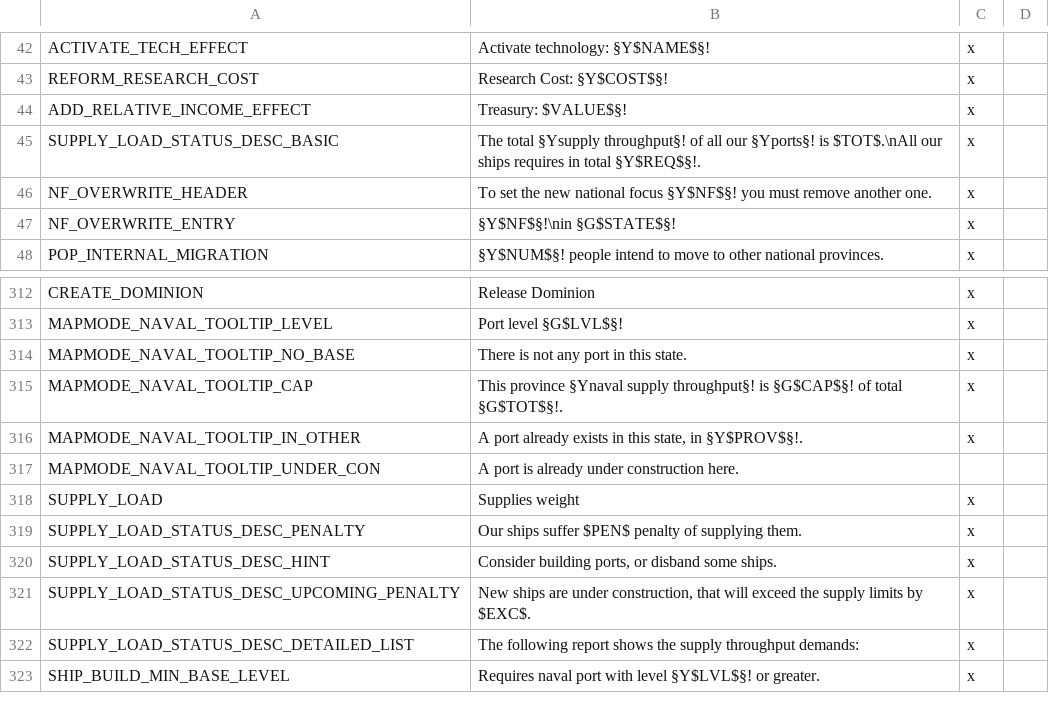
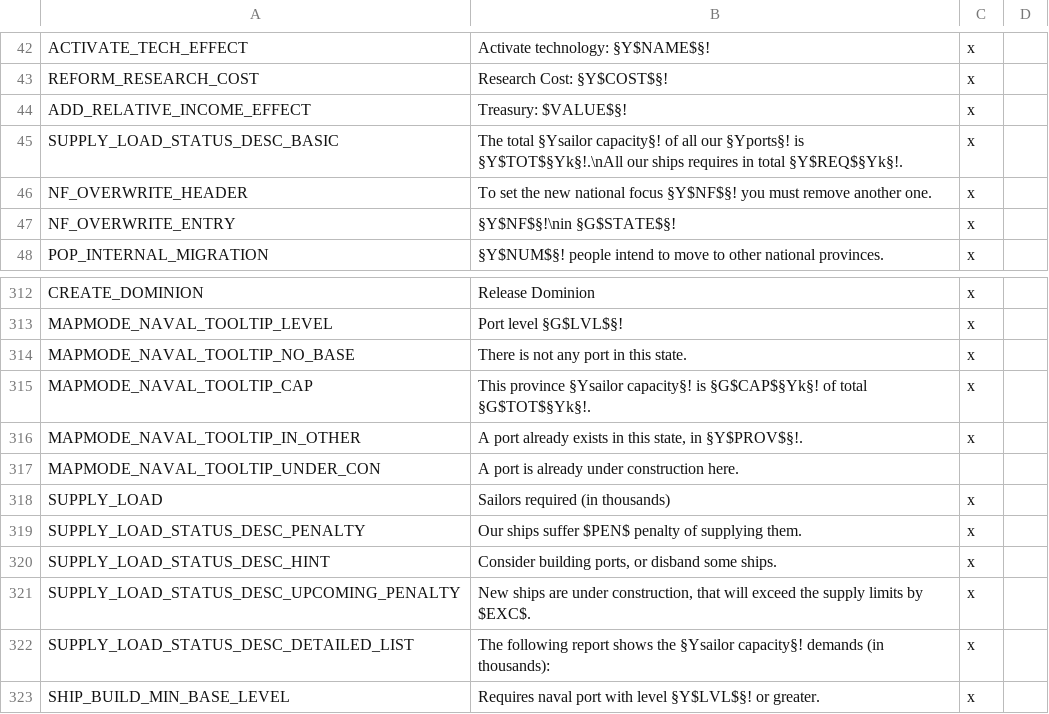
Before and after one commit to kvopper/TTA-Victoria-2, a CSV file: localisation/common.csv, drawn as a sheet; only a part is shown, gaps mark what is left out.

Commit message:
Supply throughput --> Sailor Capacity

```diff
--- a/localisation/common.csv
+++ b/localisation/common.csv
@@ -44,3 +44,3 @@ REFORM_RESEARCH_COST;Research Cost: §Y$COST$§!;x
 ADD_RELATIVE_INCOME_EFFECT;Treasury: $VALUE$§!;x
-SUPPLY_LOAD_STATUS_DESC_BASIC;The total §Ysupply throughput§! of all our §Yports§! is $TOT$.\nAll our ships requires in total §Y$REQ$§!.;x
+SUPPLY_LOAD_STATUS_DESC_BASIC;The total §Ysailor capacity§! of all our §Yports§! is §Y$TOT$§Yk§!.\nAll our ships requires in total §Y$REQ$§Yk§!.;x
 NF_OVERWRITE_HEADER;To set the new national focus §Y$NF$§! you must remove another one.;x
@@ -314,6 +314,6 @@ MAPMODE_NAVAL_TOOLTIP_LEVEL;Port level §G$LVL$§!;x
 MAPMODE_NAVAL_TOOLTIP_NO_BASE;There is not any port in this state.;x
-MAPMODE_NAVAL_TOOLTIP_CAP;This province §Ynaval supply throughput§! is §G$CAP$§! of total §G$TOT$§!.;x
+MAPMODE_NAVAL_TOOLTIP_CAP;This province §Ysailor capacity§! is §G$CAP$§Yk§! of total §G$TOT$§Yk§!.;x
 MAPMODE_NAVAL_TOOLTIP_IN_OTHER;A port already exists in this state, in §Y$PROV$§!.;x
 MAPMODE_NAVAL_TOOLTIP_UNDER_CON;A port is already under construction here.;
-SUPPLY_LOAD;Supplies weight;x
+SUPPLY_LOAD;Sailors required (in thousands);x
 SUPPLY_LOAD_STATUS_DESC_PENALTY;Our ships suffer $PEN$ penalty of supplying them.;x
@@ -321,3 +321,3 @@ SUPPLY_LOAD_STATUS_DESC_HINT;Consider building ports, or disband some ships.;x
 SUPPLY_LOAD_STATUS_DESC_UPCOMING_PENALTY;New ships are under construction, that will exceed the supply limits by $EXC$.;x
-SUPPLY_LOAD_STATUS_DESC_DETAILED_LIST;The following report shows the supply throughput demands:;x
+SUPPLY_LOAD_STATUS_DESC_DETAILED_LIST;The following report shows the §Ysailor capacity§! demands (in thousands):;x
 SHIP_BUILD_MIN_BASE_LEVEL;Requires naval port with level §Y$LVL$§! or greater.;x
```
Also changed, not shown: 1 other file.
